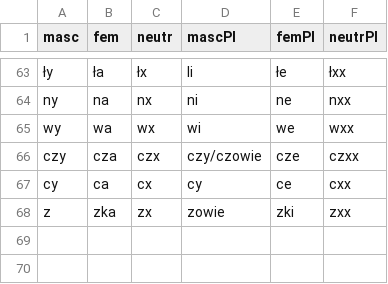
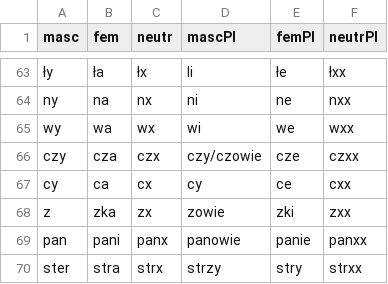
Before and after one commit to tutking24/pronounspage, a TSV file: locale/pl/nouns/iksatywy.tsv, drawn as a sheet; only a part is shown, gaps mark what is left out; the diff names each change by its address in the sheet, - before the commit and + after, or states it on an @@ line.

Commit message:
[pl][nouns] fix dukatywy "magister"

```diff
--- a/locale/pl/nouns/iksatywy.tsv
+++ b/locale/pl/nouns/iksatywy.tsv
+row 69: pan | pani | panx | panowie | panie | panxx
+row 70: ster | stra | strx | strzy | stry | strxx
```
Also changed, not shown: locale/pl/nouns/dukatywy.tsv.
